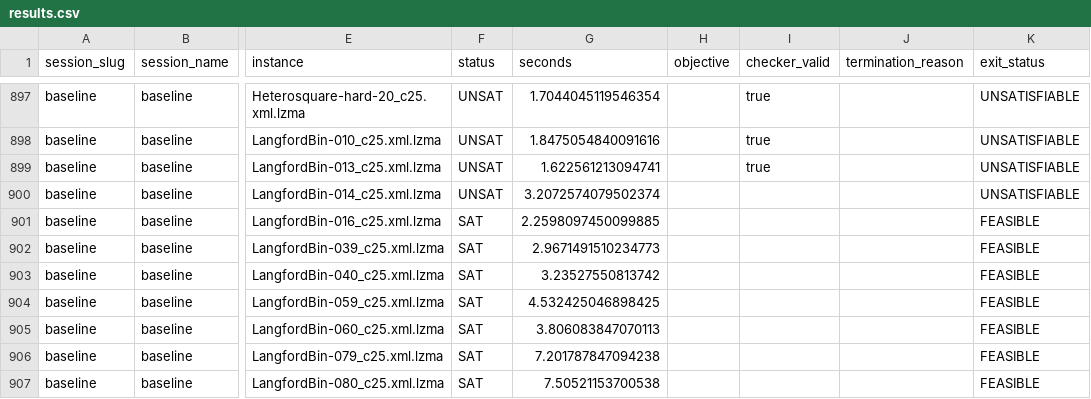
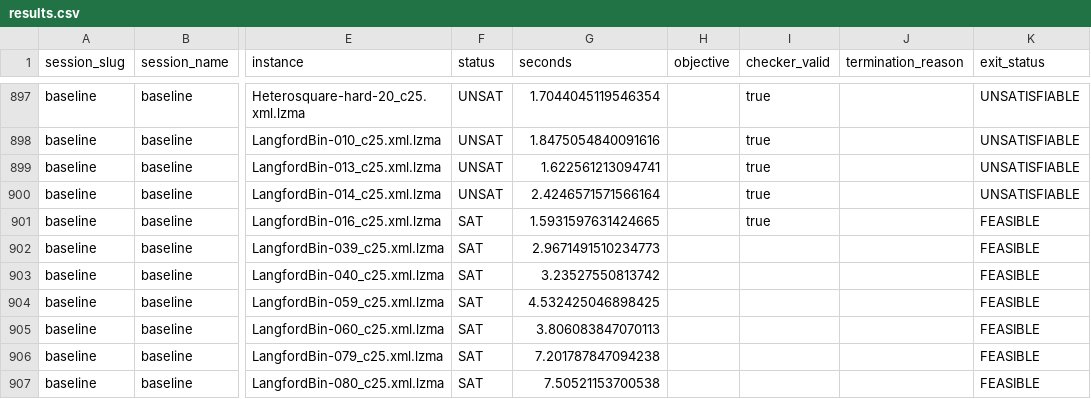
Before and after one commit to ThomSerg/CPMpy-XCSP26-Benchmarks, a CSV file: src/data/results.csv, drawn as a sheet; only a part is shown, gaps mark what is left out; the diff names each change by its address in the sheet, - before the commit and + after, or states it on an @@ line.

```diff
--- a/src/data/results.csv
+++ b/src/data/results.csv
-G900 (seconds): 3.2072574079502374
+G900 (seconds): 2.4246571571566164
-I900:I901 (checker_valid): (empty)
+I900:I901 (checker_valid): true
-G901 (seconds): 2.2598097450099885
+G901 (seconds): 1.5931597631424665
```
Also changed, not shown: src/data/sessions.csv, src/data/solver_summary.csv, 5 other files.
